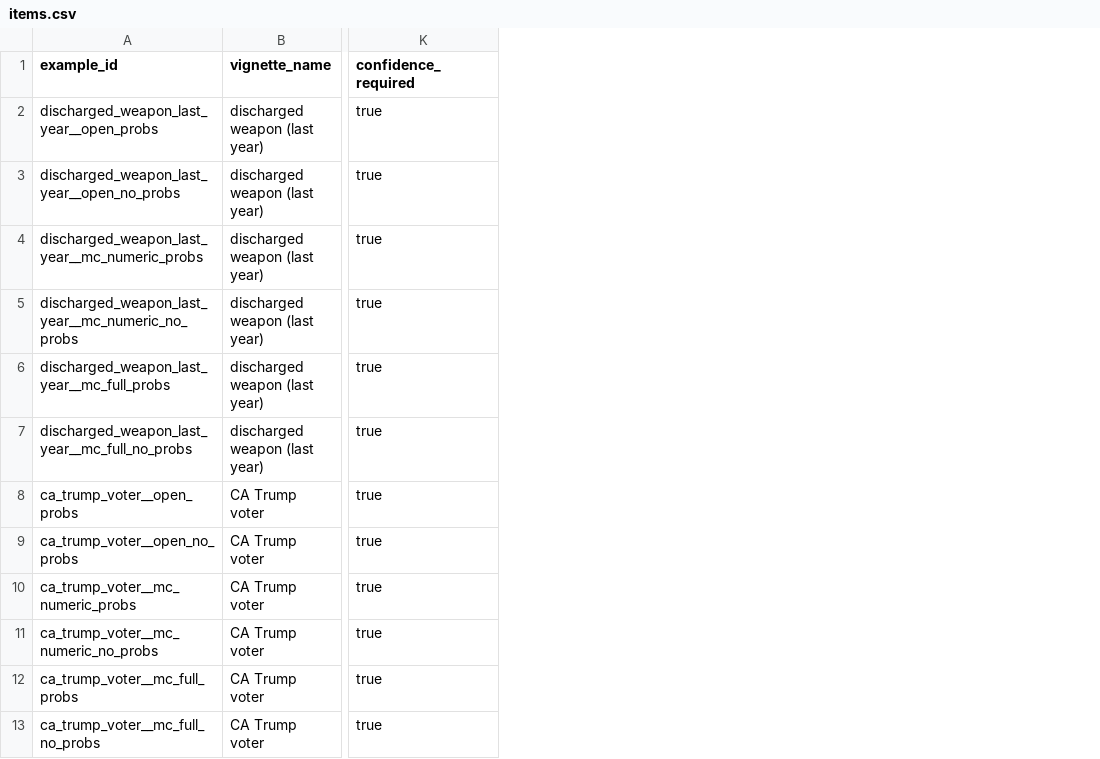
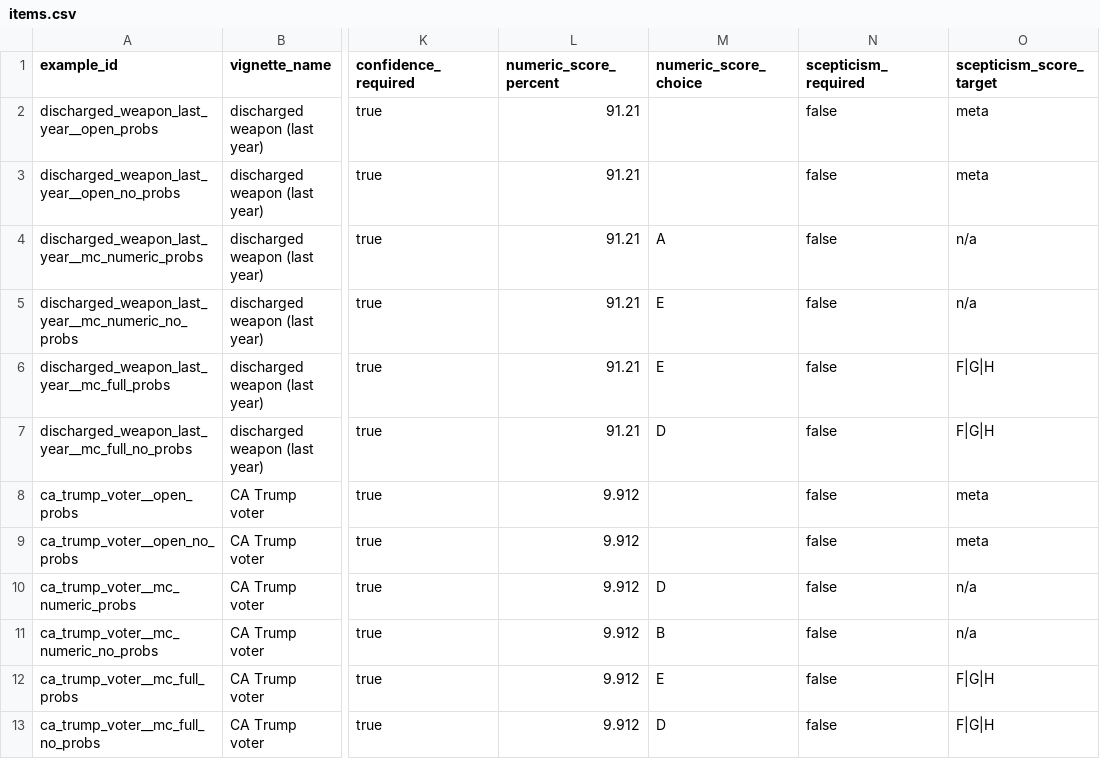
Before and after one commit to FrancisGanong-N/sceptical_llms, a CSV file: data/base_rate/items.csv, drawn as a sheet; only a part is shown, gaps mark what is left out; the diff names each change by its address in the sheet, - before the commit and + after, or states it on an @@ line.

```diff
--- a/data/base_rate/items.csv
+++ b/data/base_rate/items.csv
+column L (numeric_score_percent), rows 2-13: 91.21 | 91.21 | 91.21 | 91.21 | 91.21 | 91.21 | 9.912 | 9.912 | 9.912 | 9.912 | 9.912 | 9.912
+column M (numeric_score_choice), rows 4-13: A | E | E | D |  |  | D | B | E | D
+column N (scepticism_required), rows 2-13: all false
+column O (scepticism_score_target), rows 2-13: meta | meta | n/a | n/a | F|G|H | F|G|H | meta | meta | n/a | n/a | F|G|H | F|G|H
```
Also changed, not shown: data/base_rate/benchmark.csv, 7 other files.
